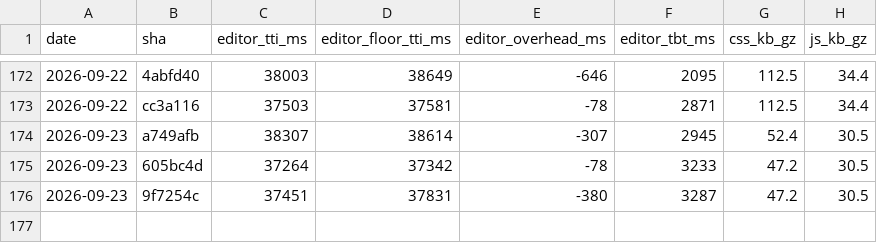
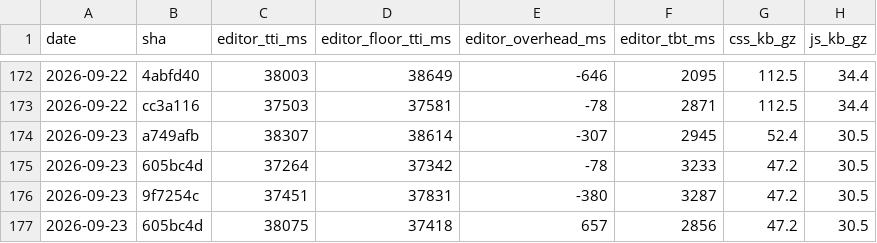
Before and after one commit to useawt/awt-blocks, a CSV file: docs/perf-history.csv, drawn as a sheet; only a part is shown, gaps mark what is left out; the diff names each change by its address in the sheet, - before the commit and + after, or states it on an @@ line.

```diff
--- a/docs/perf-history.csv
+++ b/docs/perf-history.csv
+row 177: 2026-09-23 | 605bc4d | 38075 | 37418 | 657 | 2856 | 47.2 | 30.5
```
